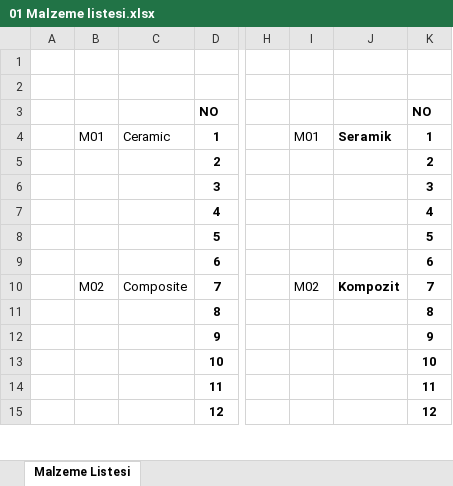
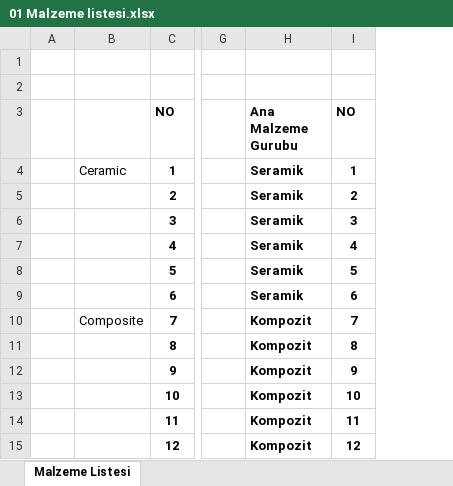
Before and after one commit to ahmtrdm/material, an Excel workbook: src/main/resources/01 Malzeme listesi.xlsx, sheet Malzeme Listesi, drawn as a sheet; only a part is shown, gaps mark what is left out; values as stored, in another font and other column widths than the file's, no borders; removed rows and columns are numbered as before the commit, all else as after; the diff names each change by its address in the sheet, - before the commit and + after, or states it on an @@ line.

```diff
--- a/src/main/resources/01 Malzeme listesi.xlsx (sheet Malzeme Listesi)
+++ b/src/main/resources/01 Malzeme listesi.xlsx (sheet Malzeme Listesi)
-column B, rows 4-10: M01 |  |  |  |  |  | M02
-column I, rows 4-10: M01 |  |  |  |  |  | M02
-column J, rows 4-10: Seramik |  |  |  |  |  | Kompozit
+column H (Ana Malzeme Gurubu), rows 4-15: Seramik | Seramik | Seramik | Seramik | Seramik | Seramik | Kompozit | Kompozit | Kompozit | Kompozit | Kompozit | Kompozit
```
Also changed, not shown: formulas that keep their value, 7 other files.
